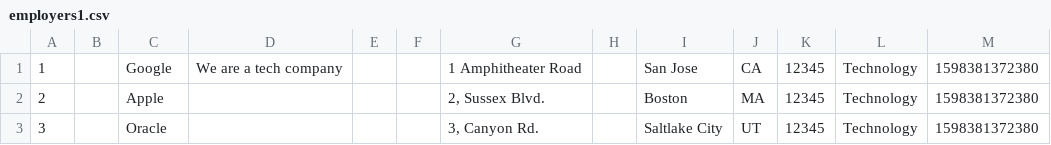
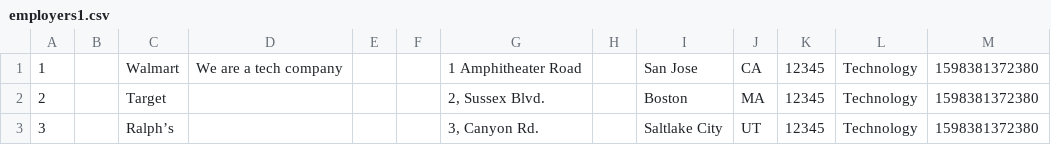
Before and after one commit to svjt78/intellidata, a CSV file: intellidata/employers1.csv, drawn as a sheet.

```diff
--- a/intellidata/employers1.csv
+++ b/intellidata/employers1.csv
@@ -1,3 +1,3 @@
-1,,Google,We are a tech company,,,1 Amphitheater Road,,San Jose,CA,12345,Technology,1598381372380
-2,,Apple,,,,"2, Sussex Blvd.",,Boston,MA,12345,Technology,1598381372380
-3,,Oracle,,,,"3, Canyon Rd.",,Saltlake City,UT,12345,Technology,1598381372380
+1,,Walmart,We are a tech company,,,1 Amphitheater Road,,San Jose,CA,12345,Technology,1598381372380
+2,,Target,,,,"2, Sussex Blvd.",,Boston,MA,12345,Technology,1598381372380
+3,,Ralph’s,,,,"3, Canyon Rd.",,Saltlake City,UT,12345,Technology,1598381372380
```
Also changed, not shown: intellidata/employees.csv, intellidata/employees1.csv, 11 other files.
